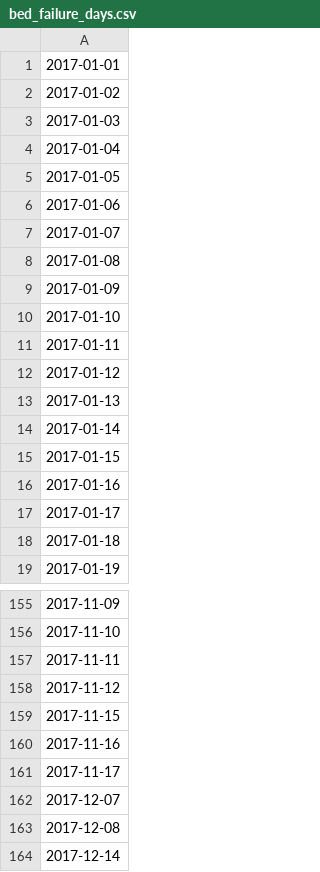
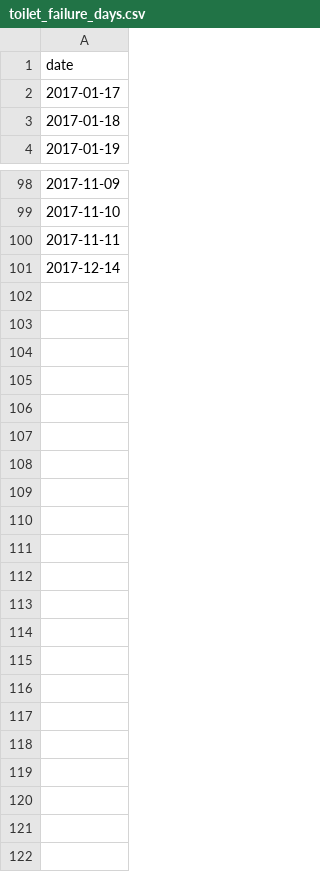
Before and after one commit to loblouinENSC/Reproducible_Monitoring, a CSV file: work/participant_1/sensors_failure_days/toilet_failure_days.csv (was work/sensors_failure_days/bed_failure_days.csv), drawn as a sheet; only a part is shown, gaps mark what is left out; the diff covers the shown part only.

```diff
--- a/work/sensors_failure_days/bed_failure_days.csv
+++ b/work/participant_1/sensors_failure_days/toilet_failure_days.csv
@@ -1,17 +1,2 @@
-2017-01-01
-2017-01-02
-2017-01-03
-2017-01-04
-2017-01-05
-2017-01-06
-2017-01-07
-2017-01-08
-2017-01-09
-2017-01-10
-2017-01-11
-2017-01-12
-2017-01-13
-2017-01-14
-2017-01-15
-2017-01-16
+date
 2017-01-17
@@ -157,8 +100,2 @@
 2017-11-11
-2017-11-12
-2017-11-15
-2017-11-16
-2017-11-17
-2017-12-07
-2017-12-08
 2017-12-14
```
Also changed, not shown: 42 removed rows elsewhere in this file, work/participant_1/new_processed_csv/new_outing_csv/door_sensor_failure_days.csv, work/participant_1/new_processed_csv/new_sleep_csv/bed_sensor_failure_day.csv, 49 other files.
